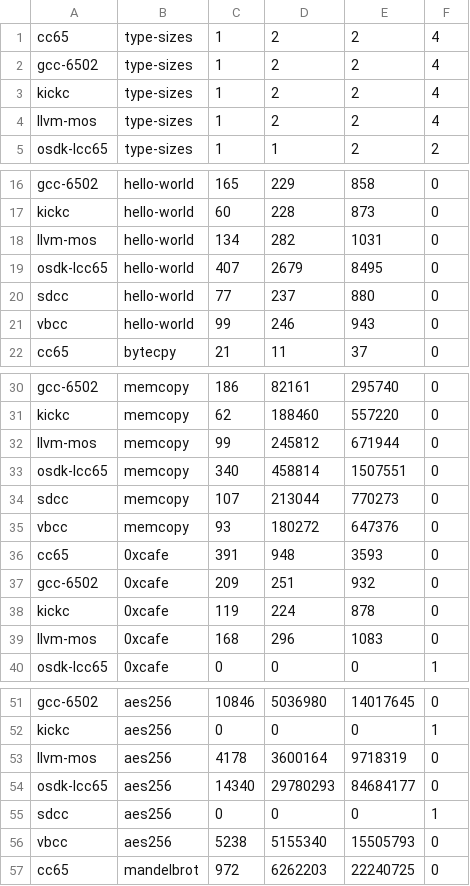
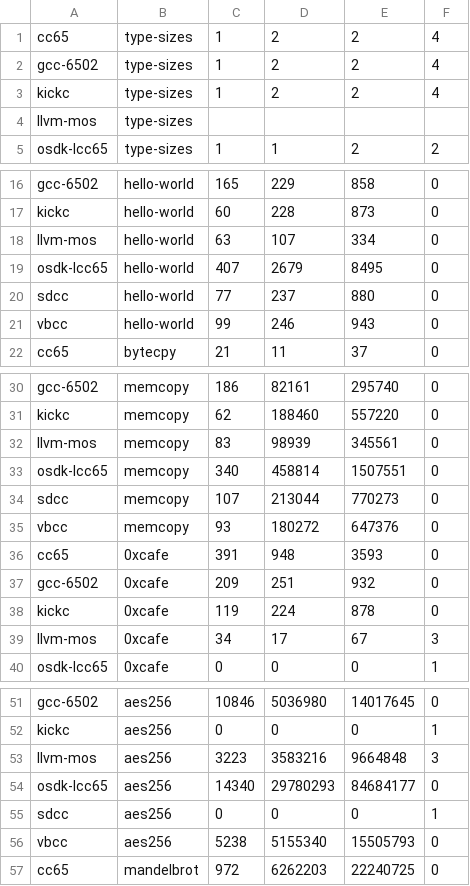
Before and after one commit to iss000/oricCompilerBenchmark, a CSV file: playground/www/bench-speed.csv, drawn as a sheet; only a part is shown, gaps mark what is left out; the diff covers the shown part only.

```diff
--- a/playground/www/bench-speed.csv
+++ b/playground/www/bench-speed.csv
@@ -3,3 +3,3 @@
 "kickc","type-sizes",1,2,2,4
-"llvm-mos","type-sizes",1,2,2,4
+"llvm-mos","type-sizes",
 "osdk-lcc65","type-sizes",1,1,2,2
@@ -17,3 +17,3 @@
 "kickc","hello-world",60,228,873,0
-"llvm-mos","hello-world",134,282,1031,0
+"llvm-mos","hello-world",63,107,334,0
 "osdk-lcc65","hello-world",407,2679,8495,0
@@ -31,3 +31,3 @@
 "kickc","memcopy",62,188460,557220,0
-"llvm-mos","memcopy",99,245812,671944,0
+"llvm-mos","memcopy",83,98939,345561,0
 "osdk-lcc65","memcopy",340,458814,1507551,0
@@ -38,3 +38,3 @@
 "kickc","0xcafe",119,224,878,0
-"llvm-mos","0xcafe",168,296,1083,0
+"llvm-mos","0xcafe",34,17,67,3
 "osdk-lcc65","0xcafe",0,0,0,1
@@ -52,3 +52,3 @@
 "kickc","aes256",0,0,0,1
-"llvm-mos","aes256",4178,3600164,9718319,0
+"llvm-mos","aes256",3223,3583216,9664848,3
 "osdk-lcc65","aes256",14340,29780293,84684177,0
```
Also changed, not shown: 42 edited cells elsewhere in this file, playground/www/bench-size.csv, 4 other files.
